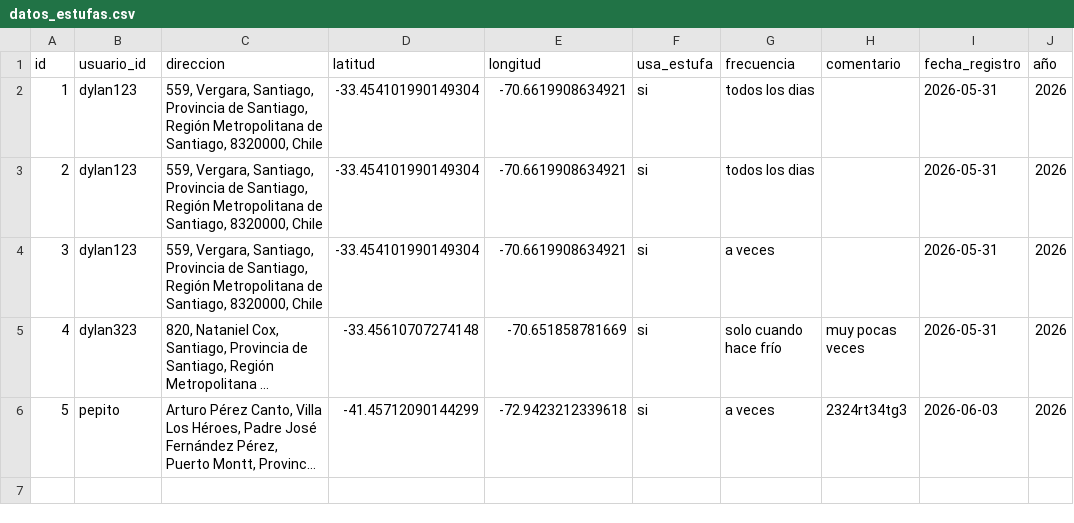
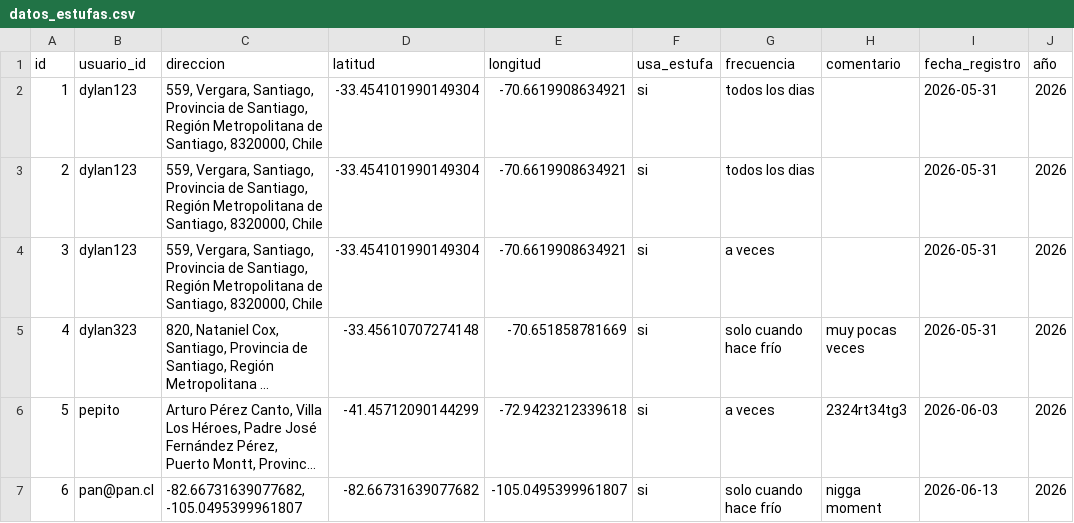
Before and after one commit to pickaprox28-lab/pagina-proyecto, a CSV file: servidor/data/datos_estufas.csv, drawn as a sheet; long unchanged cells end in …; the diff names each change by its address in the sheet, - before the commit and + after, or states it on an @@ line.

```diff
--- a/servidor/data/datos_estufas.csv
+++ b/servidor/data/datos_estufas.csv
+row 7: 6 | pan@pan.cl | -82.66731639077682, -105.0495399961807 | -82.66731639077682 | -105.0495399961807 | si | solo cuando hace frío | nigga moment | 2026-06-13 | 2026
```
Also changed, not shown: servidor/data/direcciones.csv, servidor/data/reportes.csv, 6 other files.
